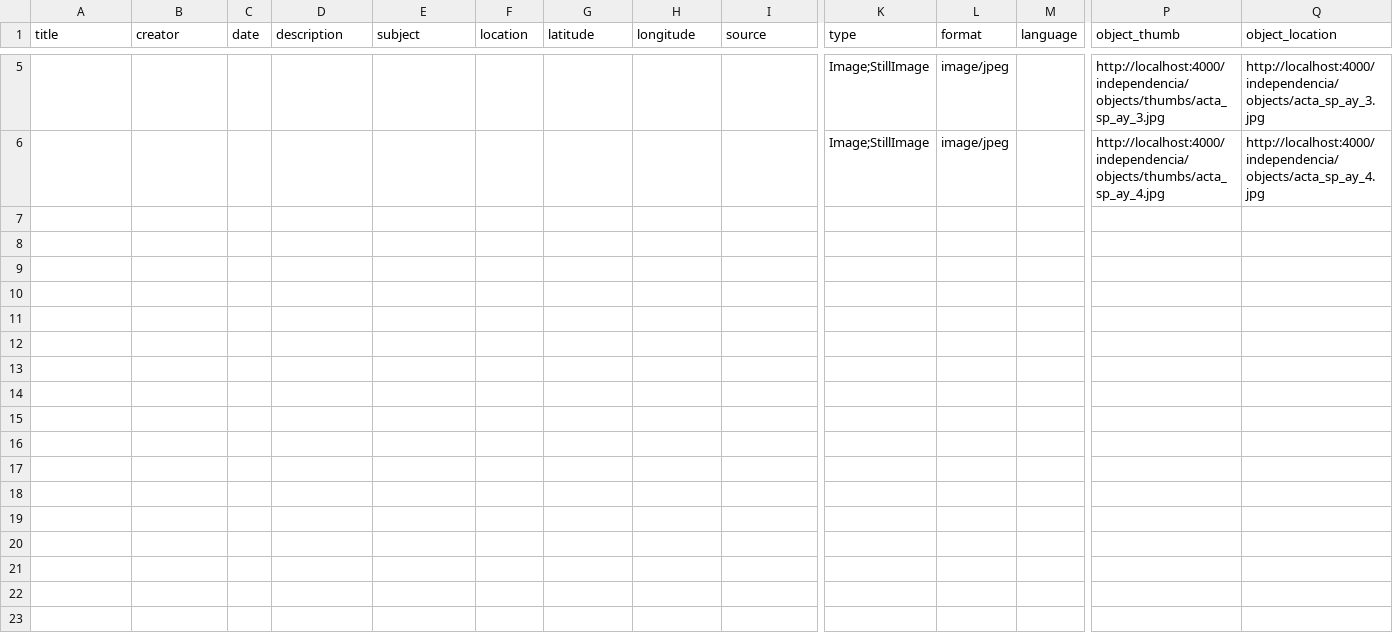
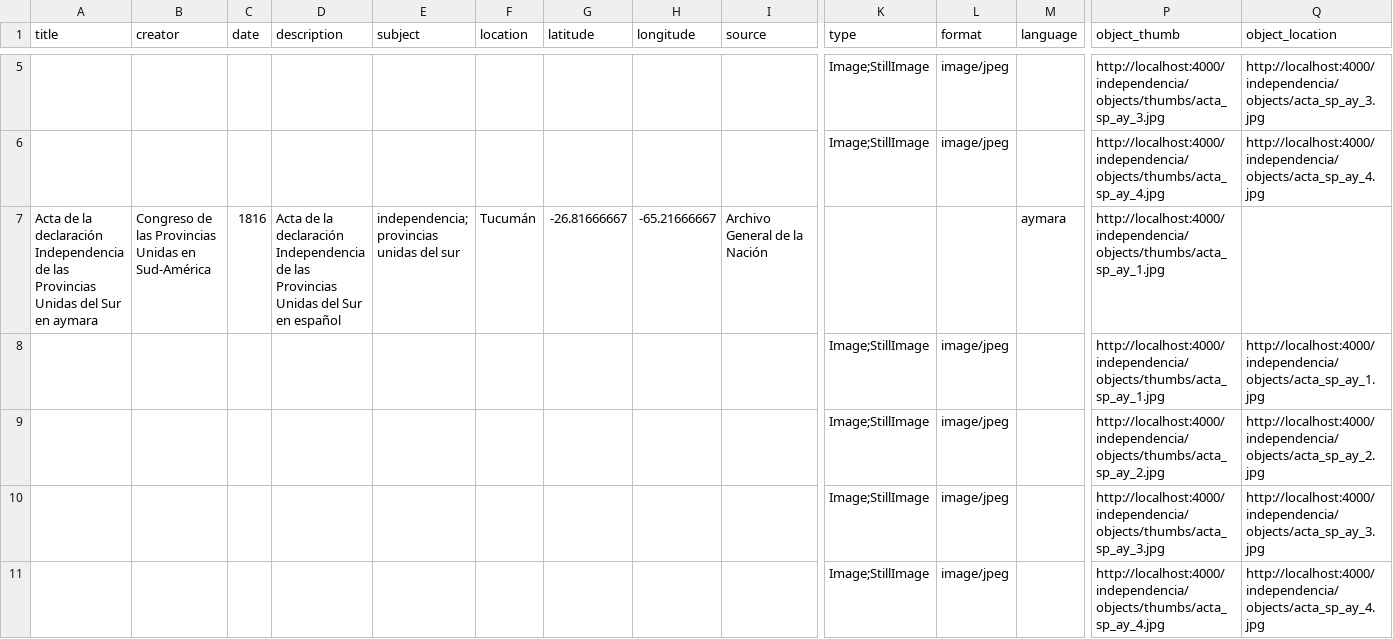
Before and after one commit to hdlabconicet/independencia, a CSV file: _site/assets/data/metadata.csv, drawn as a sheet; only a part is shown, gaps mark what is left out; rows hold the shown columns only; the diff covers the shown part only; the diff names each change by its address in the sheet, - before the commit and + after, or states it on an @@ line.

```diff
--- a/_site/assets/data/metadata.csv
+++ b/_site/assets/data/metadata.csv
+row 7: Acta de la declaración Independencia de las Provincias Unidas del Sur en aymara | Congreso de las Provincias Unidas en Sud-América | 1816 | Acta de la declaración Independencia de las Provincias Unidas del Sur en español | independencia; provincias unidas del sur | Tucumán | -26.81666667 | -65.21666667 | Archivo General de la Nación |  |  | aymara | http://localhost:4000/independencia/objects/thumbs/acta_sp_ay_1.jpg
+row 8:  |  |  |  |  |  |  |  |  | Image;StillImage | image/jpeg |  | http://localhost:4000/independencia/objects/thumbs/acta_sp_ay_1.jpg | http://localhost:4000/independencia/objects/acta_sp_ay_1.jpg
+row 9:  |  |  |  |  |  |  |  |  | Image;StillImage | image/jpeg |  | http://localhost:4000/independencia/objects/thumbs/acta_sp_ay_2.jpg | http://localhost:4000/independencia/objects/acta_sp_ay_2.jpg
+row 10:  |  |  |  |  |  |  |  |  | Image;StillImage | image/jpeg |  | http://localhost:4000/independencia/objects/thumbs/acta_sp_ay_3.jpg | http://localhost:4000/independencia/objects/acta_sp_ay_3.jpg
+row 11:  |  |  |  |  |  |  |  |  | Image;StillImage | image/jpeg |  | http://localhost:4000/independencia/objects/thumbs/acta_sp_ay_4.jpg | http://localhost:4000/independencia/objects/acta_sp_ay_4.jpg
```
Also changed, not shown: 4 added rows elsewhere in this file, _data/placename_main.csv, _site/assets/data/subjects.csv, 33 other files.
